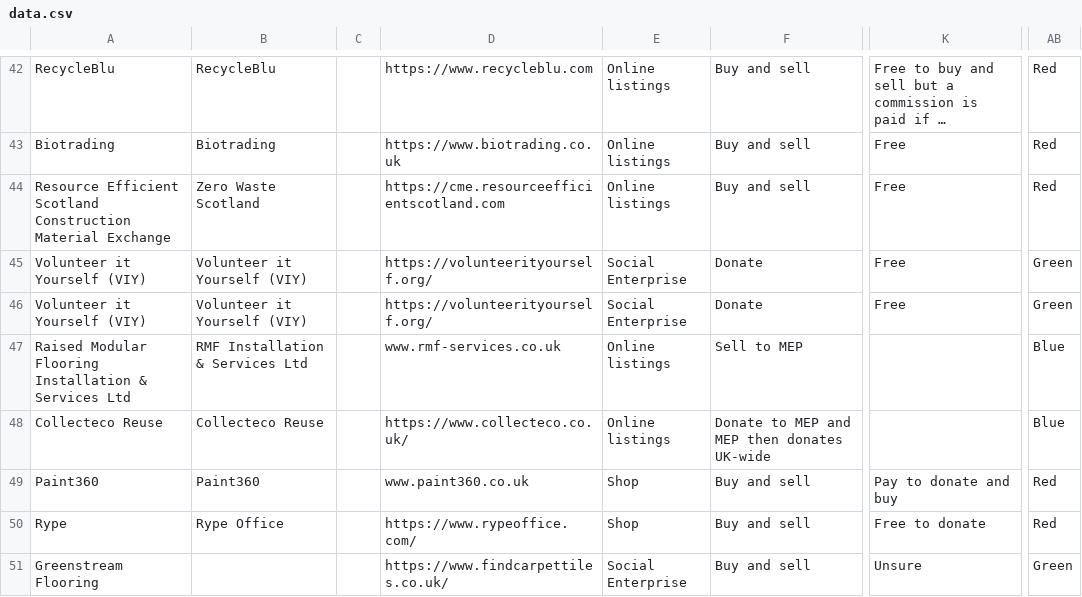
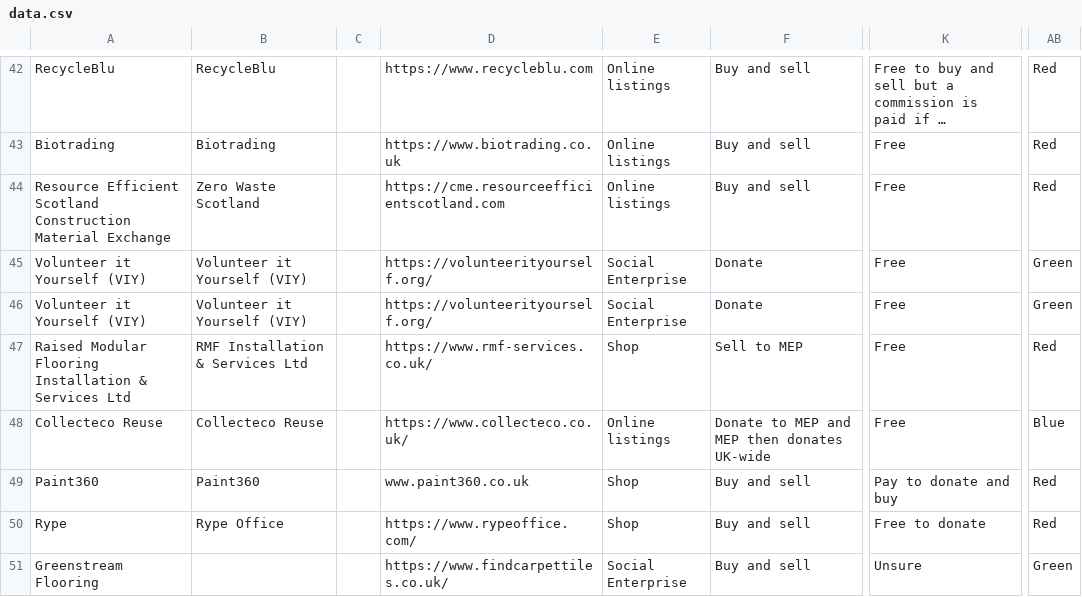
Before and after one commit to SW2893/sustainabilitytool-maps, a CSV file: src/mep/data.csv, drawn as a sheet; only a part is shown, gaps mark what is left out; long unchanged cells end in …; the diff names each change by its address in the sheet, - before the commit and + after, or states it on an @@ line.

Commit message:
updated RMF

```diff
--- a/src/mep/data.csv
+++ b/src/mep/data.csv
-D47: www.rmf-services.co.uk
+D47: https://www.rmf-services.co.uk/
-E47: Online listings
+E47: Shop
-K47:K48: (empty)
+K47:K48: Free
-AB47: Blue
+AB47: Red
```
